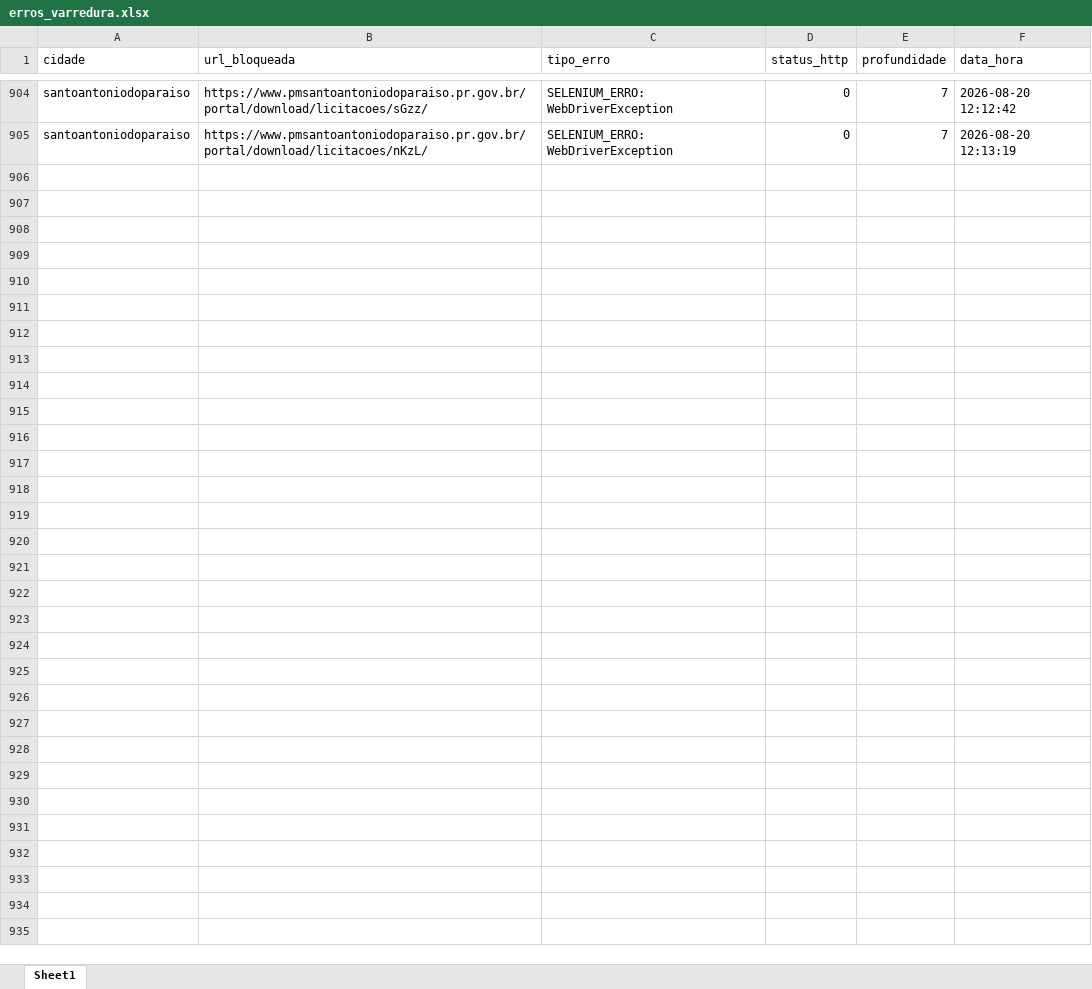
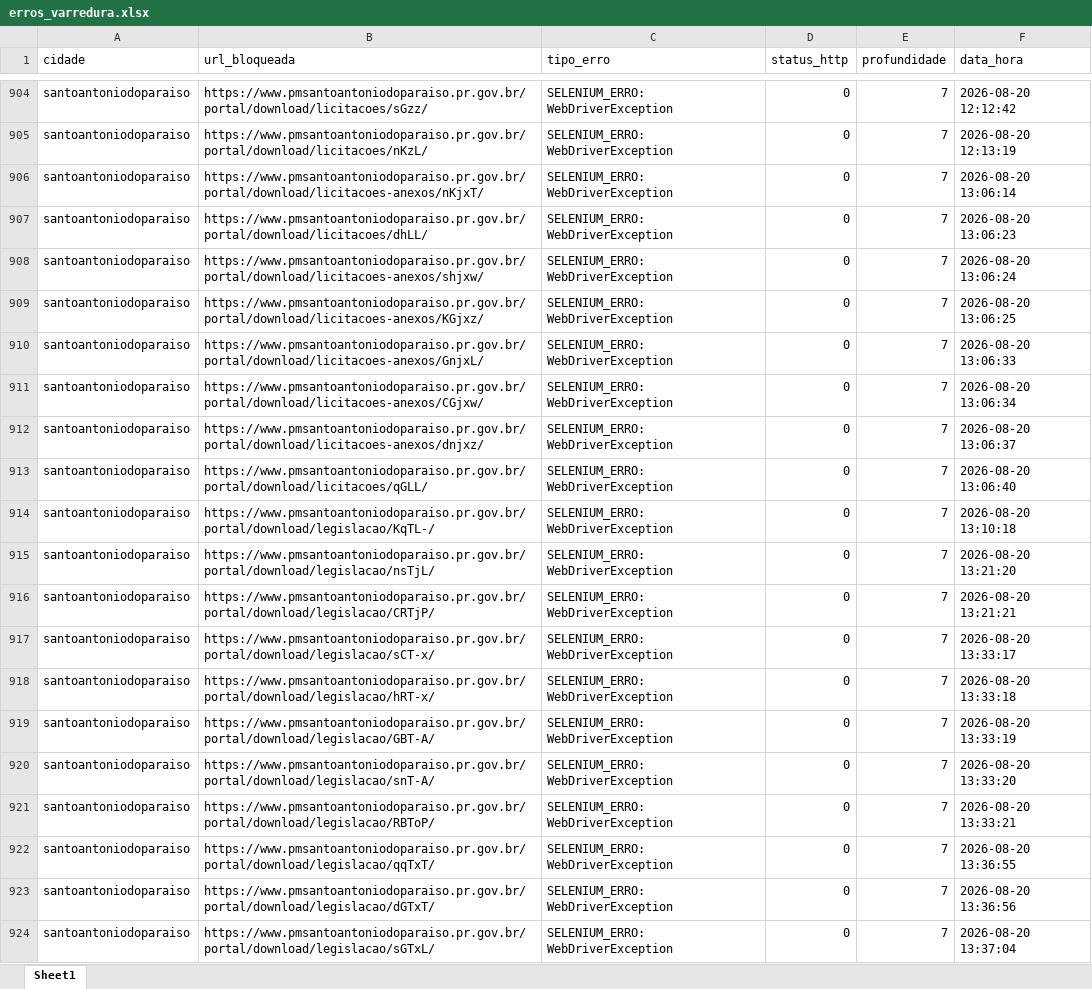
Before and after one commit to ttportela/dados-genero, an Excel workbook: resultados/santoantoniodoparaiso/erros_varredura.xlsx, sheet Sheet1, drawn as a sheet; only a part is shown, gaps mark what is left out; values as stored, in another font and other column widths than the file's, no borders; the diff covers the shown part only; the diff names each change by its address in the sheet, - before the commit and + after, or states it on an @@ line.

```diff
--- a/resultados/santoantoniodoparaiso/erros_varredura.xlsx (sheet Sheet1)
+++ b/resultados/santoantoniodoparaiso/erros_varredura.xlsx (sheet Sheet1)
+row 906: santoantoniodoparaiso | https://www.pmsantoantoniodoparaiso.pr.gov.br/portal/download/licitacoes-anexos/nKjxT/ | SELENIUM_ERRO: WebDriverException | 0 | 7 | 2026-08-20 13:06:14
+row 907: santoantoniodoparaiso | https://www.pmsantoantoniodoparaiso.pr.gov.br/portal/download/licitacoes/dhLL/ | SELENIUM_ERRO: WebDriverException | 0 | 7 | 2026-08-20 13:06:23
+row 908: santoantoniodoparaiso | https://www.pmsantoantoniodoparaiso.pr.gov.br/portal/download/licitacoes-anexos/shjxw/ | SELENIUM_ERRO: WebDriverException | 0 | 7 | 2026-08-20 13:06:24
+row 909: santoantoniodoparaiso | https://www.pmsantoantoniodoparaiso.pr.gov.br/portal/download/licitacoes-anexos/KGjxz/ | SELENIUM_ERRO: WebDriverException | 0 | 7 | 2026-08-20 13:06:25
+row 910: santoantoniodoparaiso | https://www.pmsantoantoniodoparaiso.pr.gov.br/portal/download/licitacoes-anexos/GnjxL/ | SELENIUM_ERRO: WebDriverException | 0 | 7 | 2026-08-20 13:06:33
+row 911: santoantoniodoparaiso | https://www.pmsantoantoniodoparaiso.pr.gov.br/portal/download/licitacoes-anexos/CGjxw/ | SELENIUM_ERRO: WebDriverException | 0 | 7 | 2026-08-20 13:06:34
+row 912: santoantoniodoparaiso | https://www.pmsantoantoniodoparaiso.pr.gov.br/portal/download/licitacoes-anexos/dnjxz/ | SELENIUM_ERRO: WebDriverException | 0 | 7 | 2026-08-20 13:06:37
+row 913: santoantoniodoparaiso | https://www.pmsantoantoniodoparaiso.pr.gov.br/portal/download/licitacoes/qGLL/ | SELENIUM_ERRO: WebDriverException | 0 | 7 | 2026-08-20 13:06:40
+row 914: santoantoniodoparaiso | https://www.pmsantoantoniodoparaiso.pr.gov.br/portal/download/legislacao/KqTL-/ | SELENIUM_ERRO: WebDriverException | 0 | 7 | 2026-08-20 13:10:18
+row 915: santoantoniodoparaiso | https://www.pmsantoantoniodoparaiso.pr.gov.br/portal/download/legislacao/nsTjL/ | SELENIUM_ERRO: WebDriverException | 0 | 7 | 2026-08-20 13:21:20
+row 916: santoantoniodoparaiso | https://www.pmsantoantoniodoparaiso.pr.gov.br/portal/download/legislacao/CRTjP/ | SELENIUM_ERRO: WebDriverException | 0 | 7 | 2026-08-20 13:21:21
+row 917: santoantoniodoparaiso | https://www.pmsantoantoniodoparaiso.pr.gov.br/portal/download/legislacao/sCT-x/ | SELENIUM_ERRO: WebDriverException | 0 | 7 | 2026-08-20 13:33:17
+row 918: santoantoniodoparaiso | https://www.pmsantoantoniodoparaiso.pr.gov.br/portal/download/legislacao/hRT-x/ | SELENIUM_ERRO: WebDriverException | 0 | 7 | 2026-08-20 13:33:18
+row 919: santoantoniodoparaiso | https://www.pmsantoantoniodoparaiso.pr.gov.br/portal/download/legislacao/GBT-A/ | SELENIUM_ERRO: WebDriverException | 0 | 7 | 2026-08-20 13:33:19
+row 920: santoantoniodoparaiso | https://www.pmsantoantoniodoparaiso.pr.gov.br/portal/download/legislacao/snT-A/ | SELENIUM_ERRO: WebDriverException | 0 | 7 | 2026-08-20 13:33:20
+row 921: santoantoniodoparaiso | https://www.pmsantoantoniodoparaiso.pr.gov.br/portal/download/legislacao/RBToP/ | SELENIUM_ERRO: WebDriverException | 0 | 7 | 2026-08-20 13:33:21
+row 922: santoantoniodoparaiso | https://www.pmsantoantoniodoparaiso.pr.gov.br/portal/download/legislacao/qqTxT/ | SELENIUM_ERRO: WebDriverException | 0 | 7 | 2026-08-20 13:36:55
+row 923: santoantoniodoparaiso | https://www.pmsantoantoniodoparaiso.pr.gov.br/portal/download/legislacao/dGTxT/ | SELENIUM_ERRO: WebDriverException | 0 | 7 | 2026-08-20 13:36:56
+row 924: santoantoniodoparaiso | https://www.pmsantoantoniodoparaiso.pr.gov.br/portal/download/legislacao/sGTxL/ | SELENIUM_ERRO: WebDriverException | 0 | 7 | 2026-08-20 13:37:04
```
Also changed, not shown: 83 added rows elsewhere in this sheet, resultados/santoantoniodoparaiso/inventario_links.xlsx, resultados/saomateusdosul/erros_varredura.xlsx, 22 other files.
